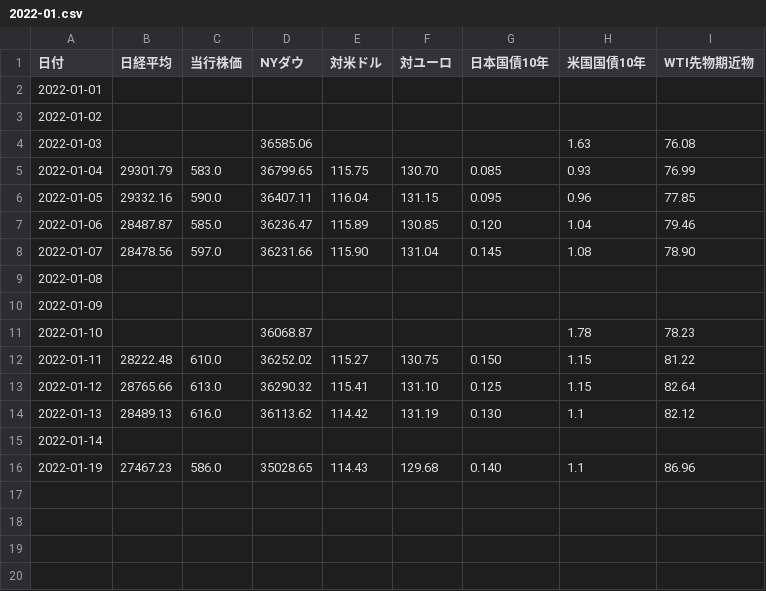
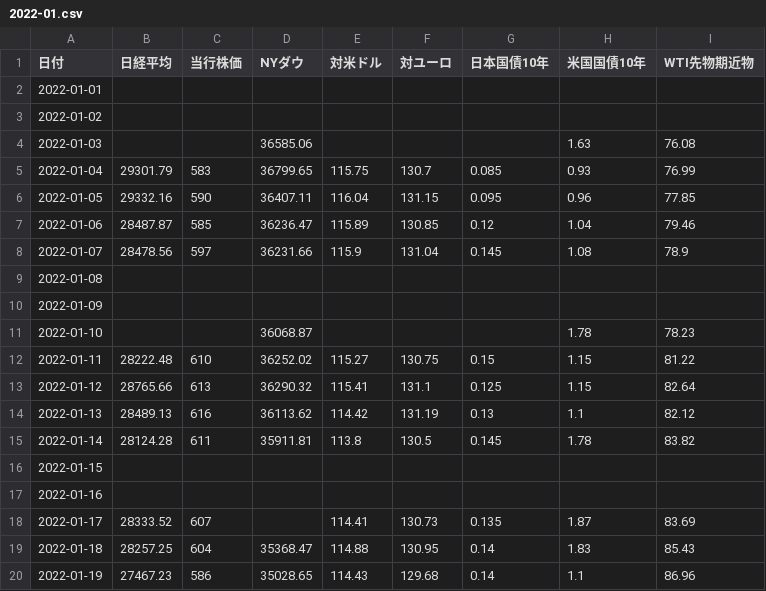
Before and after one commit to takuminishi0930/indicators, a CSV file: app/static/csv/2022-01.csv, drawn as a sheet.

Commit message:
modified

```diff
--- a/app/static/csv/2022-01.csv
+++ b/app/static/csv/2022-01.csv
@@ -4,6 +4,6 @@
 2022-01-03,,,36585.06,,,,1.63,76.08
-2022-01-04,29301.79,583.0,36799.65,115.75,130.70,0.085,0.93,76.99
-2022-01-05,29332.16,590.0,36407.11,116.04,131.15,0.095,0.96,77.85
-2022-01-06,28487.87,585.0,36236.47,115.89,130.85,0.120,1.04,79.46
-2022-01-07,28478.56,597.0,36231.66,115.90,131.04,0.145,1.08,78.90
+2022-01-04,29301.79,583,36799.65,115.75,130.7,0.085,0.93,76.99
+2022-01-05,29332.16,590,36407.11,116.04,131.15,0.095,0.96,77.85
+2022-01-06,28487.87,585,36236.47,115.89,130.85,0.12,1.04,79.46
+2022-01-07,28478.56,597,36231.66,115.9,131.04,0.145,1.08,78.9
 2022-01-08,,,,,,,,
@@ -11,6 +11,10 @@
 2022-01-10,,,36068.87,,,,1.78,78.23
-2022-01-11,28222.48,610.0,36252.02,115.27,130.75,0.150,1.15,81.22
-2022-01-12,28765.66,613.0,36290.32,115.41,131.10,0.125,1.15,82.64
-2022-01-13,28489.13,616.0,36113.62,114.42,131.19,0.130,1.1,82.12
-2022-01-14,,,,,,,,
-2022-01-19,27467.23,586.0,35028.65,114.43,129.68,0.140,1.1,86.96
+2022-01-11,28222.48,610,36252.02,115.27,130.75,0.15,1.15,81.22
+2022-01-12,28765.66,613,36290.32,115.41,131.1,0.125,1.15,82.64
+2022-01-13,28489.13,616,36113.62,114.42,131.19,0.13,1.1,82.12
+2022-01-14,28124.28,611,35911.81,113.8,130.5,0.145,1.78,83.82
+2022-01-15,,,,,,,,
+2022-01-16,,,,,,,,
+2022-01-17,28333.52,607,,114.41,130.73,0.135,1.87,83.69
+2022-01-18,28257.25,604,35368.47,114.88,130.95,0.14,1.83,85.43
+2022-01-19,27467.23,586,35028.65,114.43,129.68,0.14,1.1,86.96
```
